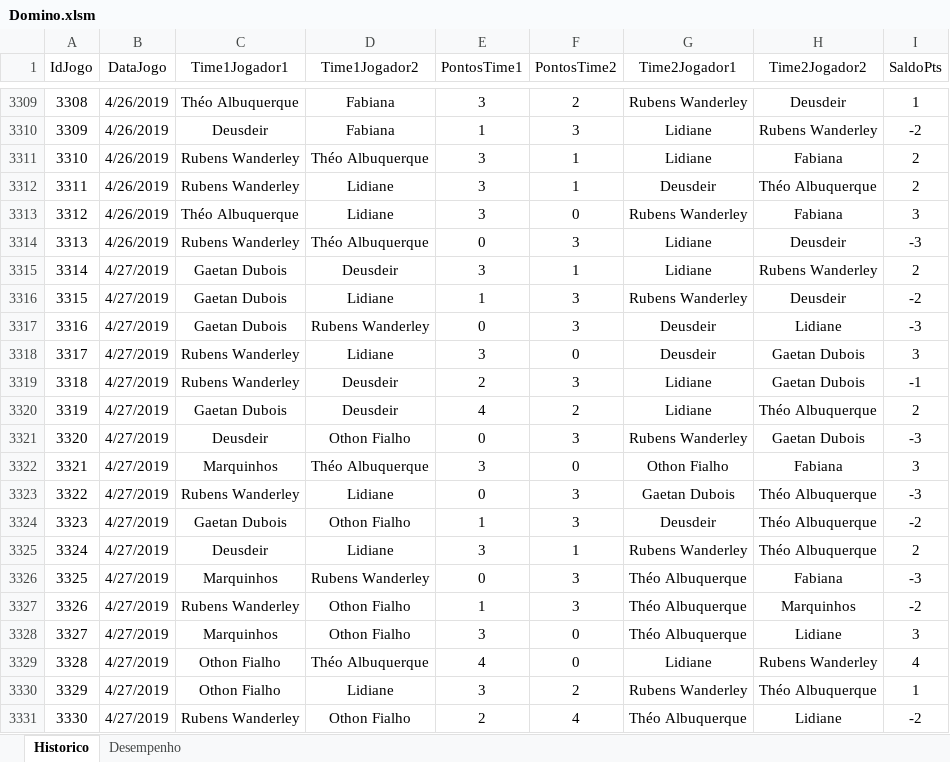
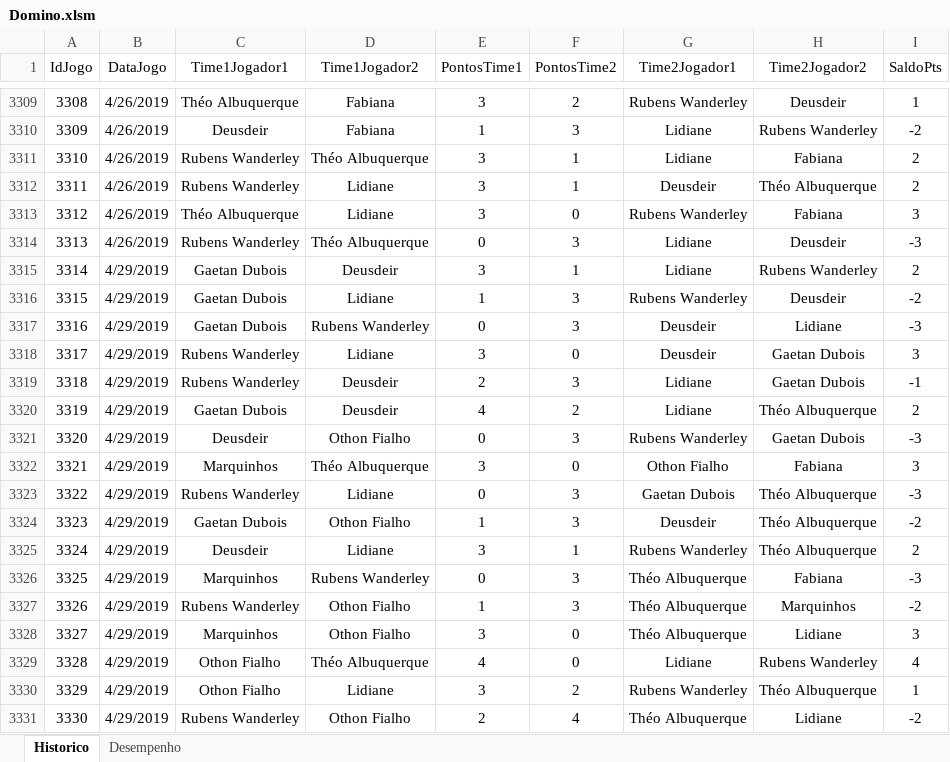
Before and after one commit to theoadepaula/domino, an Excel workbook: src/Domino.xlsm, sheet Historico, drawn as a sheet; only a part is shown, gaps mark what is left out; values as stored, in another font and other column widths than the file's, no borders; table styles not drawn; the diff names each change by its address in the sheet, - before the commit and + after, or states it on an @@ line.

Commit message:
Update Domino.xlsm

```diff
--- a/src/Domino.xlsm (sheet Historico)
+++ b/src/Domino.xlsm (sheet Historico)
-B3315:B3331 (DataJogo): 4/27/2019
+B3315:B3331 (DataJogo): 4/29/2019
```
